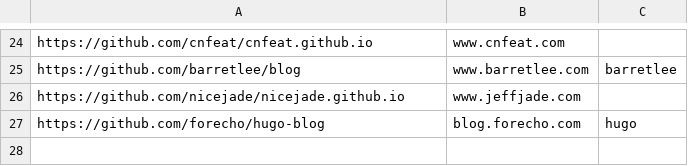
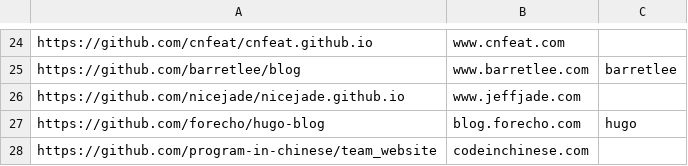
Before and after one commit to nobodxbodon/collection-of-chinese-blogs, a CSV file: 原型/仓库列表.csv, drawn as a sheet; only a part is shown, gaps mark what is left out.

```diff
--- a/原型/仓库列表.csv
+++ b/原型/仓库列表.csv
@@ -27 +27,2 @@ https://github.com/nicejade/nicejade.github.io,www.jeffjade.com,
 https://github.com/forecho/hugo-blog,blog.forecho.com,hugo
+https://github.com/program-in-chinese/team_website,codeinchinese.com,
```
Also changed, not shown: 2 other files.
